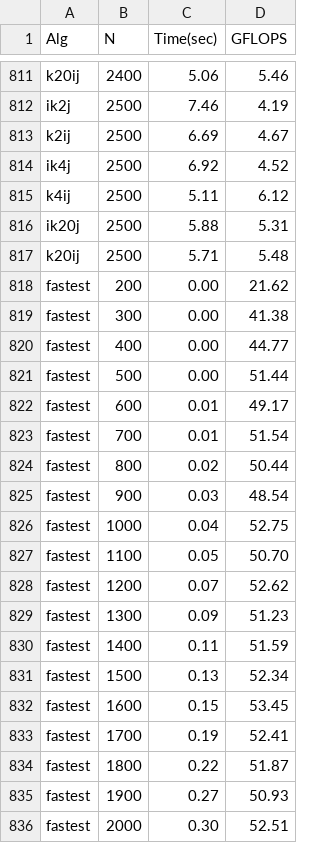
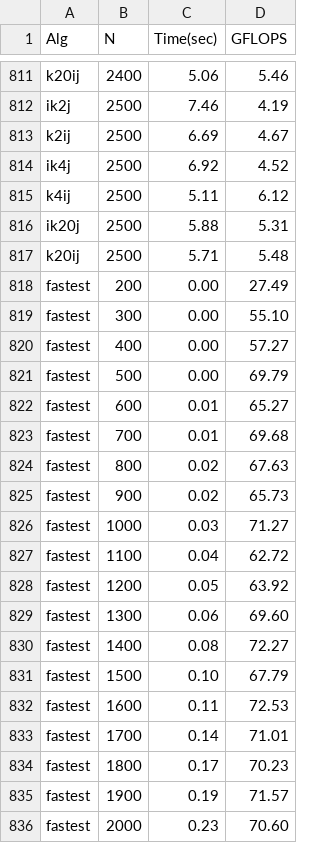
Before and after one commit to k1suxu/HPC_Matrix_Multiplication, a CSV file: dataNfixed.csv, drawn as a sheet; only a part is shown, gaps mark what is left out; the diff covers the shown part only.

```diff
--- a/dataNfixed.csv
+++ b/dataNfixed.csv
@@ -817,20 +817,20 @@ ik20j,2500,5.88,5.31
 k20ij,2500,5.71,5.48
-fastest,200,0.00,21.62
-fastest,300,0.00,41.38
-fastest,400,0.00,44.77
-fastest,500,0.00,51.44
-fastest,600,0.01,49.17
-fastest,700,0.01,51.54
-fastest,800,0.02,50.44
-fastest,900,0.03,48.54
-fastest,1000,0.04,52.75
-fastest,1100,0.05,50.70
-fastest,1200,0.07,52.62
-fastest,1300,0.09,51.23
-fastest,1400,0.11,51.59
-fastest,1500,0.13,52.34
-fastest,1600,0.15,53.45
-fastest,1700,0.19,52.41
-fastest,1800,0.22,51.87
-fastest,1900,0.27,50.93
-fastest,2000,0.30,52.51
+fastest,200,0.00,27.49
+fastest,300,0.00,55.10
+fastest,400,0.00,57.27
+fastest,500,0.00,69.79
+fastest,600,0.01,65.27
+fastest,700,0.01,69.68
+fastest,800,0.02,67.63
+fastest,900,0.02,65.73
+fastest,1000,0.03,71.27
+fastest,1100,0.04,62.72
+fastest,1200,0.05,63.92
+fastest,1300,0.06,69.60
+fastest,1400,0.08,72.27
+fastest,1500,0.10,67.79
+fastest,1600,0.11,72.53
+fastest,1700,0.14,71.01
+fastest,1800,0.17,70.23
+fastest,1900,0.19,71.57
+fastest,2000,0.23,70.60
```
Also changed, not shown: 24 added rows and 10 edited cells elsewhere in this file, 5 other files.
